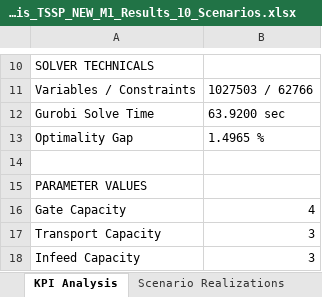
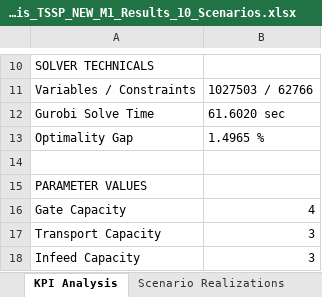
Before and after one commit to thibodebelie/cedric, an Excel workbook: Thesis_TSSP_NEW_M1_Results_10_Scenarios.xlsx, sheet KPI Analysis, drawn as a sheet; only a part is shown, gaps mark what is left out; values as stored, in another font and other column widths than the file's, no borders; the diff names each change by its address in the sheet, - before the commit and + after, or states it on an @@ line.

```diff
--- a/Thesis_TSSP_NEW_M1_Results_10_Scenarios.xlsx (sheet KPI Analysis)
+++ b/Thesis_TSSP_NEW_M1_Results_10_Scenarios.xlsx (sheet KPI Analysis)
-B12: 63.9200 sec
+B12: 61.6020 sec
```
Also changed, not shown: Thesis_TSSP_NEW_M1_Results_1_Scenarios.xlsx, Thesis_TSSP_NEW_M1_Results_25_Scenarios.xlsx, 40 other files.
